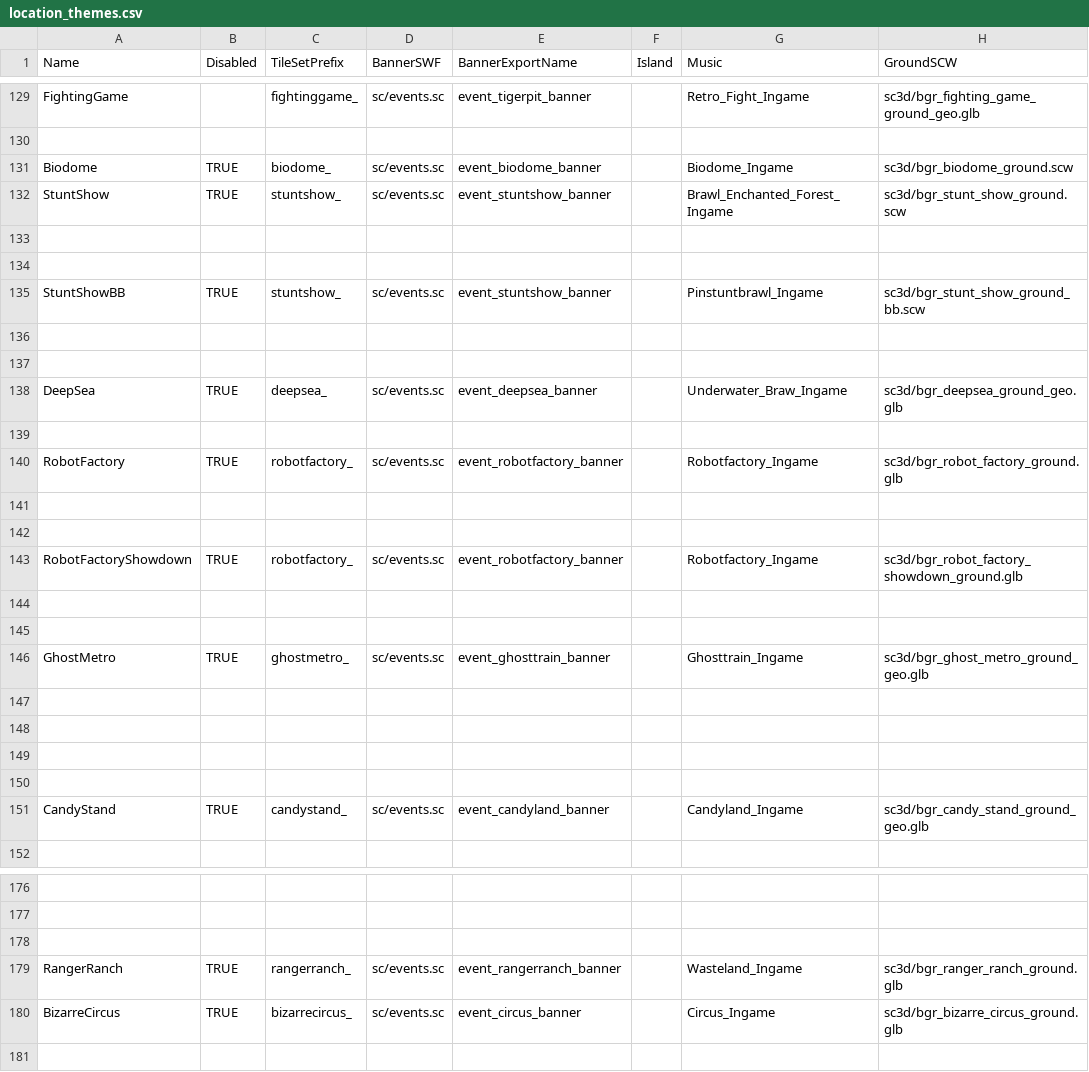
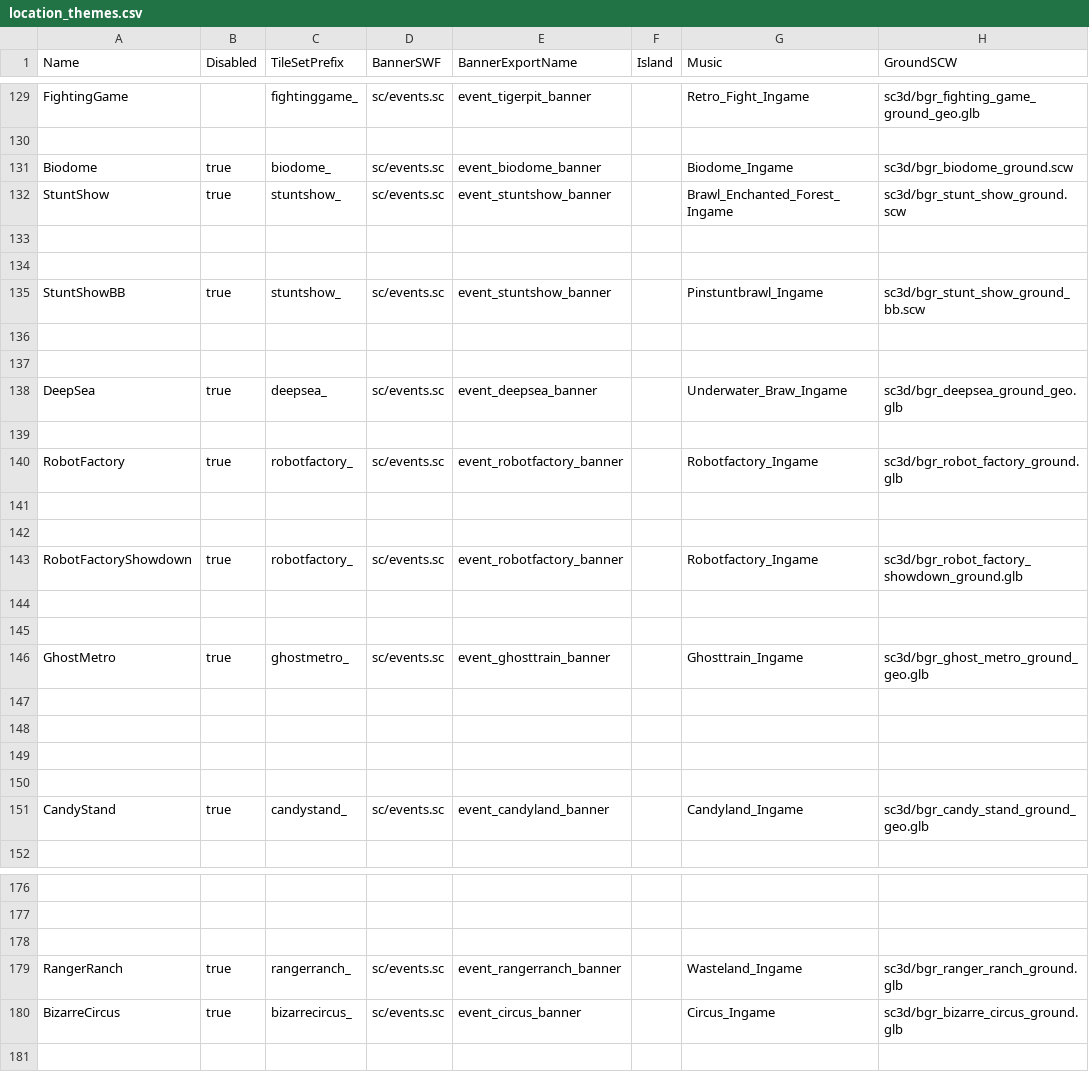
Before and after one commit to v1s7/csv-monsters, a CSV file: csv/csv_logic/location_themes.csv, drawn as a sheet; only a part is shown, gaps mark what is left out; the diff covers the shown part only; the diff names each change by its address in the sheet, - before the commit and + after, or states it on an @@ line.

```diff
--- a/csv/csv_logic/location_themes.csv
+++ b/csv/csv_logic/location_themes.csv
-B131:B132 (Disabled): TRUE
+B131:B132 (Disabled): true
-B135 (Disabled): TRUE
+B135 (Disabled): true
-B138 (Disabled): TRUE
+B138 (Disabled): true
-B140 (Disabled): TRUE
+B140 (Disabled): true
-B143 (Disabled): TRUE
+B143 (Disabled): true
-B146 (Disabled): TRUE
+B146 (Disabled): true
-B151 (Disabled): TRUE
+B151 (Disabled): true
-B179:B180 (Disabled): TRUE
+B179:B180 (Disabled): true
```
Also changed, not shown: 4 added rows and 51 edited cells elsewhere in this file, csv/csv_client/shop_items.csv, csv/csv_logic/game_mode_variations.csv, 20 other files.
